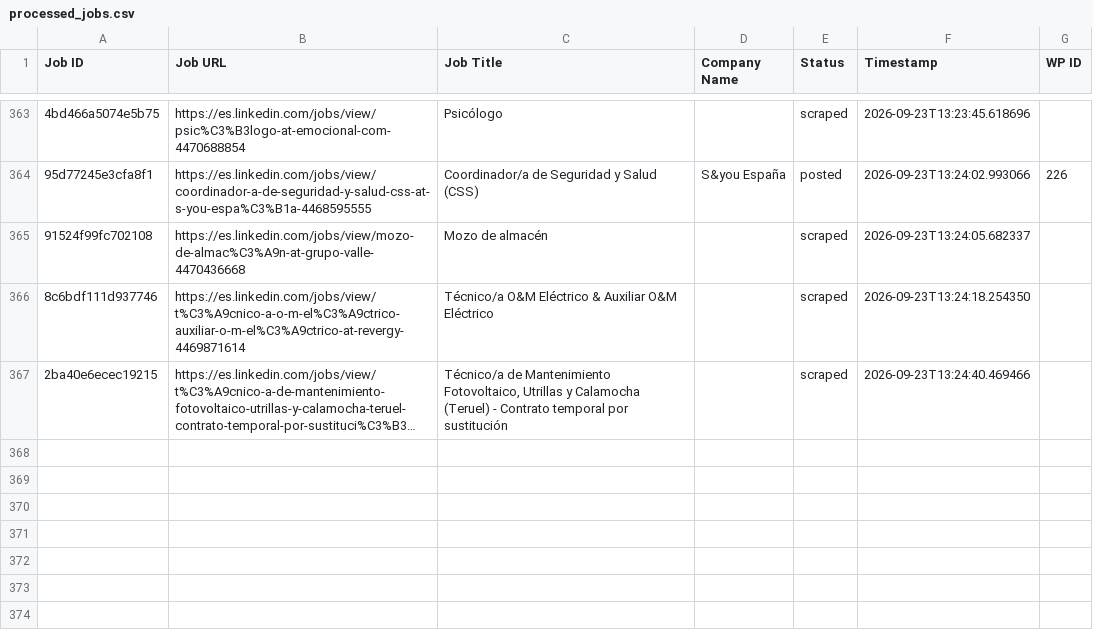
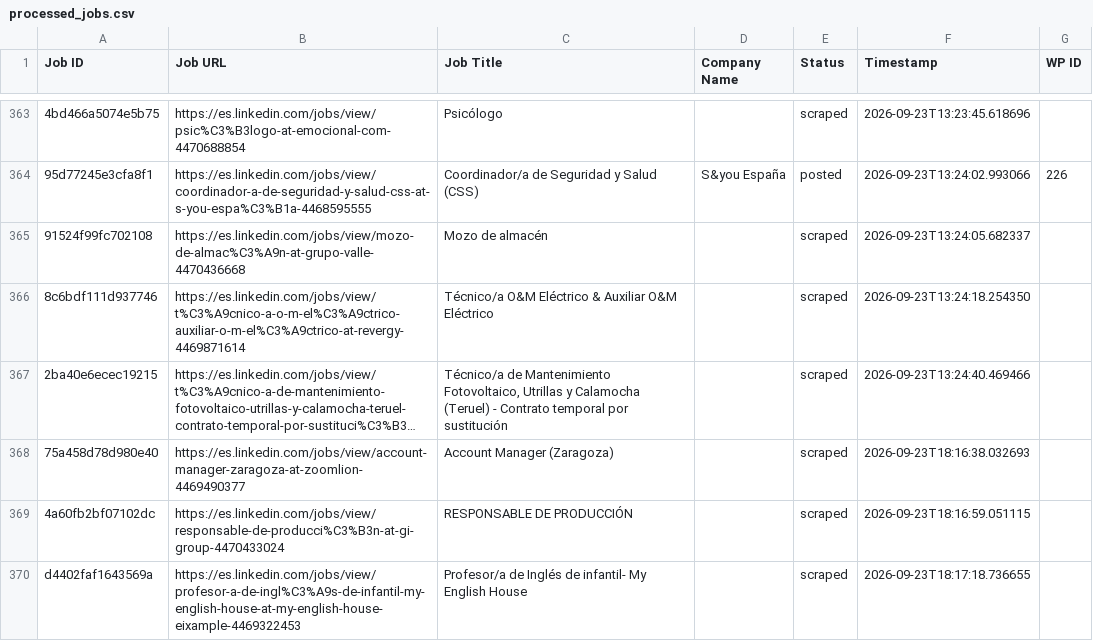
Before and after one commit to innovationinc2000/ad, a CSV file: processed_jobs.csv, drawn as a sheet; only a part is shown, gaps mark what is left out; long unchanged cells end in …; the diff names each change by its address in the sheet, - before the commit and + after, or states it on an @@ line.

```diff
--- a/processed_jobs.csv
+++ b/processed_jobs.csv
+row 368: 75a458d78d980e40 | https://es.linkedin.com/jobs/view/account-manager-zaragoza-at-zoomlion-4469490377 | Account Manager (Zaragoza) |  | scraped | 2026-09-23T18:16:38.032693
+row 369: 4a60fb2bf07102dc | https://es.linkedin.com/jobs/view/responsable-de-producci%C3%B3n-at-gi-group-4470433024 | RESPONSABLE DE PRODUCCIÓN |  | scraped | 2026-09-23T18:16:59.051115
+row 370: d4402faf1643569a | https://es.linkedin.com/jobs/view/profesor-a-de-ingl%C3%A9s-de-infantil-my-english-house-at-my-english-house-eixample-4469322453 | Profesor/a de Inglés de infantil- My English House |  | scraped | 2026-09-23T18:17:18.736655
```
